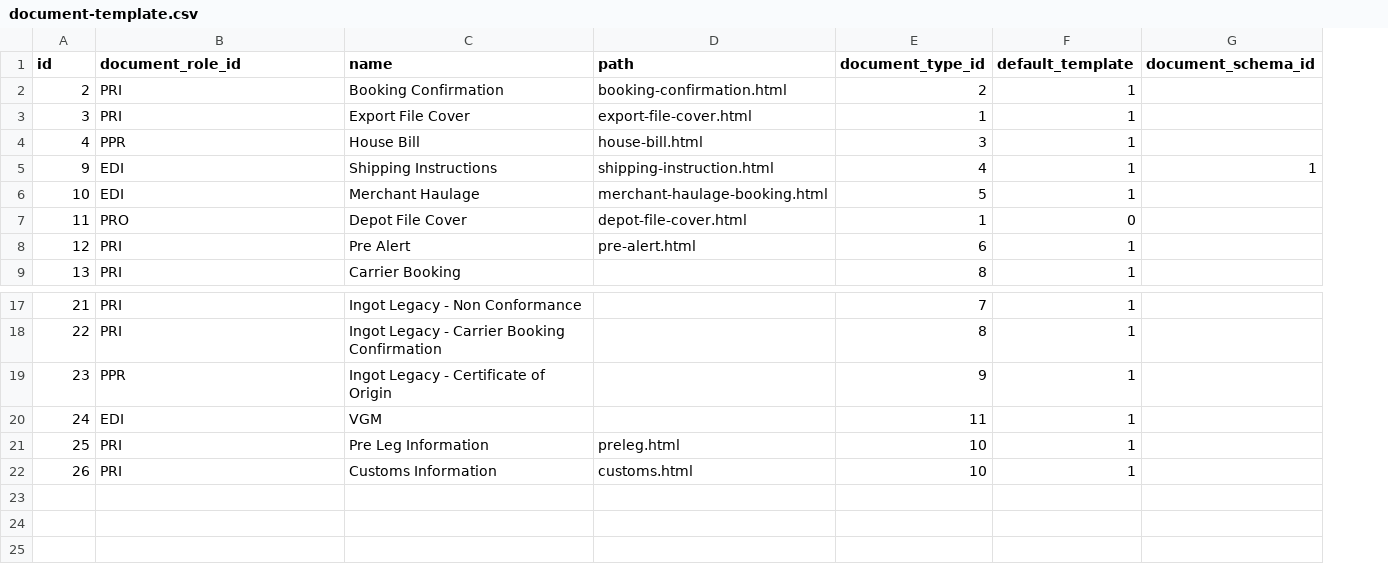
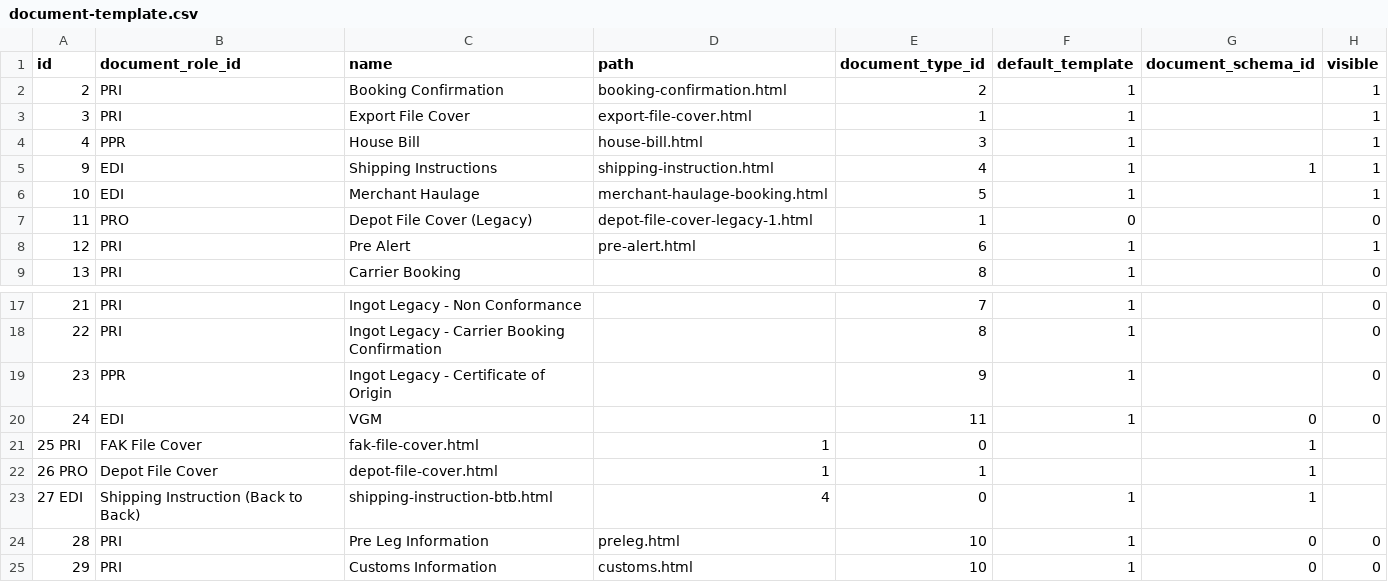
Before and after one commit to warrantgroup/fixtures, a CSV file: data/document-template.csv, drawn as a sheet; only a part is shown, gaps mark what is left out; addresses are those after the commit; the diff names each change by its address in the sheet, - before the commit and + after, or states it on an @@ line.

Commit message:
Update document-template.csv

```diff
--- a/data/document-template.csv
+++ b/data/document-template.csv
+column H (visible), rows 2-9: 1 | 1 | 1 | 1 | 1 | 0 | 1 | 0; rows 17-20: all 0; rows 24-25: 0 | 0
-C7 (name): Depot File Cover
+C7 (name): Depot File Cover (Legacy)
-D7 (path): depot-file-cover.html
+D7 (path): depot-file-cover-legacy-1.html
-G20 (document_schema_id): (empty)
+G20 (document_schema_id): 0
+row 21: 25 PRI | FAK File Cover | fak-file-cover.html | 1 | 0 |  | 1
+row 22: 26 PRO | Depot File Cover | depot-file-cover.html | 1 | 1 |  | 1
+row 23: 27 EDI | Shipping Instruction (Back to Back) | shipping-instruction-btb.html | 4 | 0 | 1 | 1
-A24 (id): 25
+A24 (id): 28
-G24:G25 (document_schema_id): (empty)
+G24:G25 (document_schema_id): 0
-A25 (id): 26
+A25 (id): 29
```
